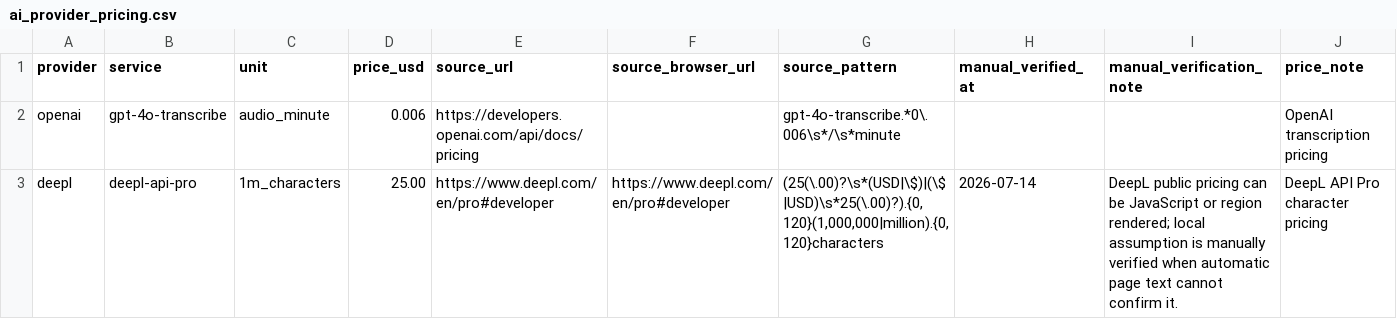
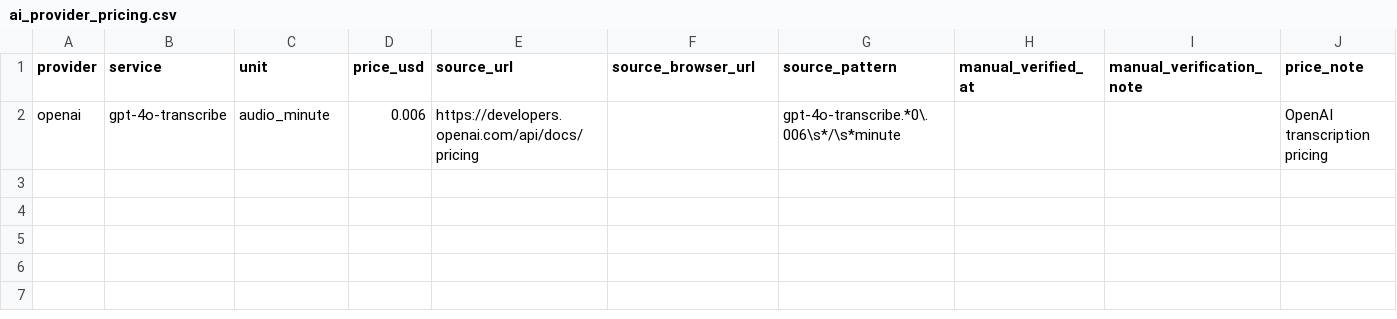
Before and after one commit to onnellab/onnel-content-engine, a CSV file: data/ai_provider_pricing.csv, drawn as a sheet.

Commit message:
Fix daily ops verification and source semantics

```diff
--- a/data/ai_provider_pricing.csv
+++ b/data/ai_provider_pricing.csv
@@ -2,2 +2 @@ provider,service,unit,price_usd,source_url,source_browser_url,source_pattern,man
 openai,gpt-4o-transcribe,audio_minute,0.006,https://developers.openai.com/api/docs/pricing,,"gpt-4o-transcribe.*0\.006\s*/\s*minute",,,OpenAI transcription pricing
-deepl,deepl-api-pro,1m_characters,25.00,https://www.deepl.com/en/pro#developer,https://www.deepl.com/en/pro#developer,"(25(\.00)?\s*(USD|\$)|(\$|USD)\s*25(\.00)?).{0,120}(1,000,000|million).{0,120}characters",2026-07-14,"DeepL public pricing can be JavaScript or region rendered; local assumption is manually verified when automatic page text cannot confirm it.",DeepL API Pro character pricing
```
Also changed, not shown: 22 other files.
